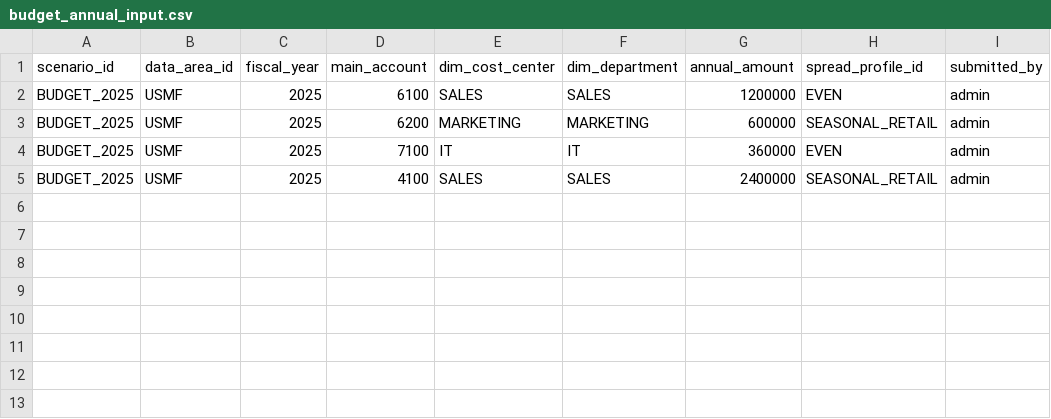
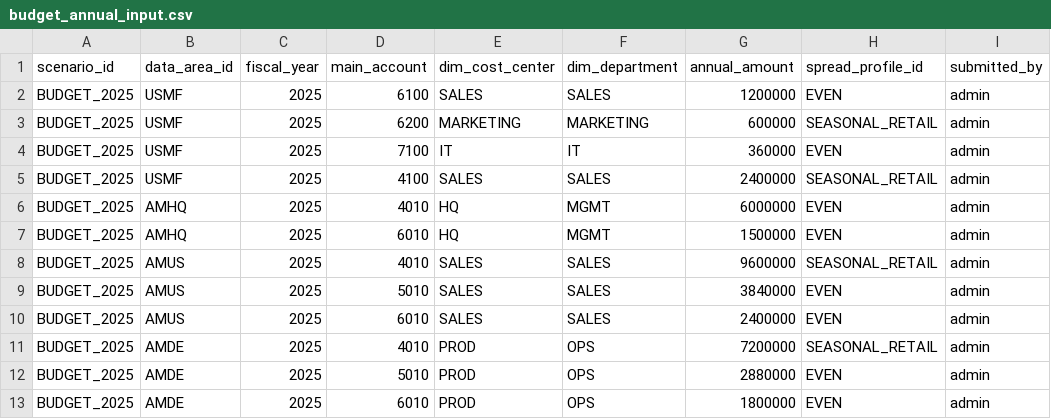
Before and after one commit to grynn-in/konsolidat, a CSV file: dbt_project/seeds/budget_annual_input.csv, drawn as a sheet.

```diff
--- a/dbt_project/seeds/budget_annual_input.csv
+++ b/dbt_project/seeds/budget_annual_input.csv
@@ -5 +5,9 @@ BUDGET_2025,USMF,2025,7100,IT,IT,360000,EVEN,admin
 BUDGET_2025,USMF,2025,4100,SALES,SALES,2400000,SEASONAL_RETAIL,admin
+BUDGET_2025,AMHQ,2025,4010,HQ,MGMT,6000000,EVEN,admin
+BUDGET_2025,AMHQ,2025,6010,HQ,MGMT,1500000,EVEN,admin
+BUDGET_2025,AMUS,2025,4010,SALES,SALES,9600000,SEASONAL_RETAIL,admin
+BUDGET_2025,AMUS,2025,5010,SALES,SALES,3840000,EVEN,admin
+BUDGET_2025,AMUS,2025,6010,SALES,SALES,2400000,EVEN,admin
+BUDGET_2025,AMDE,2025,4010,PROD,OPS,7200000,SEASONAL_RETAIL,admin
+BUDGET_2025,AMDE,2025,5010,PROD,OPS,2880000,EVEN,admin
+BUDGET_2025,AMDE,2025,6010,PROD,OPS,1800000,EVEN,admin
```
Also changed, not shown: dbt_project/seeds/allocation_drivers_revenue.csv, dbt_project/seeds/allocation_drivers_sqm.csv, 9 other files.
